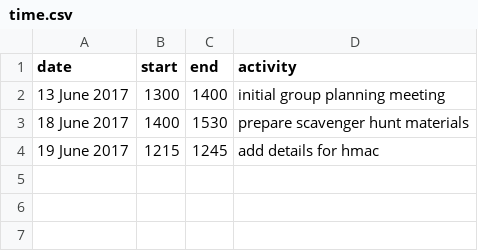
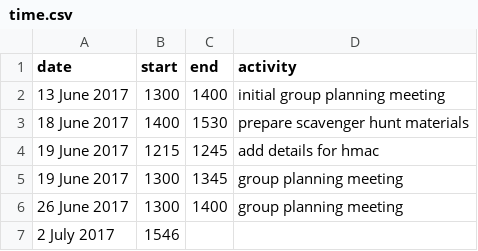
Before and after one commit to marsella/gems17, a CSV file: time.csv, drawn as a sheet; the diff names each change by its address in the sheet, - before the commit and + after, or states it on an @@ line.

Commit message:
start writing up scav hunt clues

```diff
--- a/time.csv
+++ b/time.csv
+row 5: 19 June 2017 | 1300 | 1345 | group planning meeting
+row 6: 26 June 2017 | 1300 | 1400 | group planning meeting
+row 7: 2 July 2017 | 1546
```
Also changed, not shown: 4 other files.
